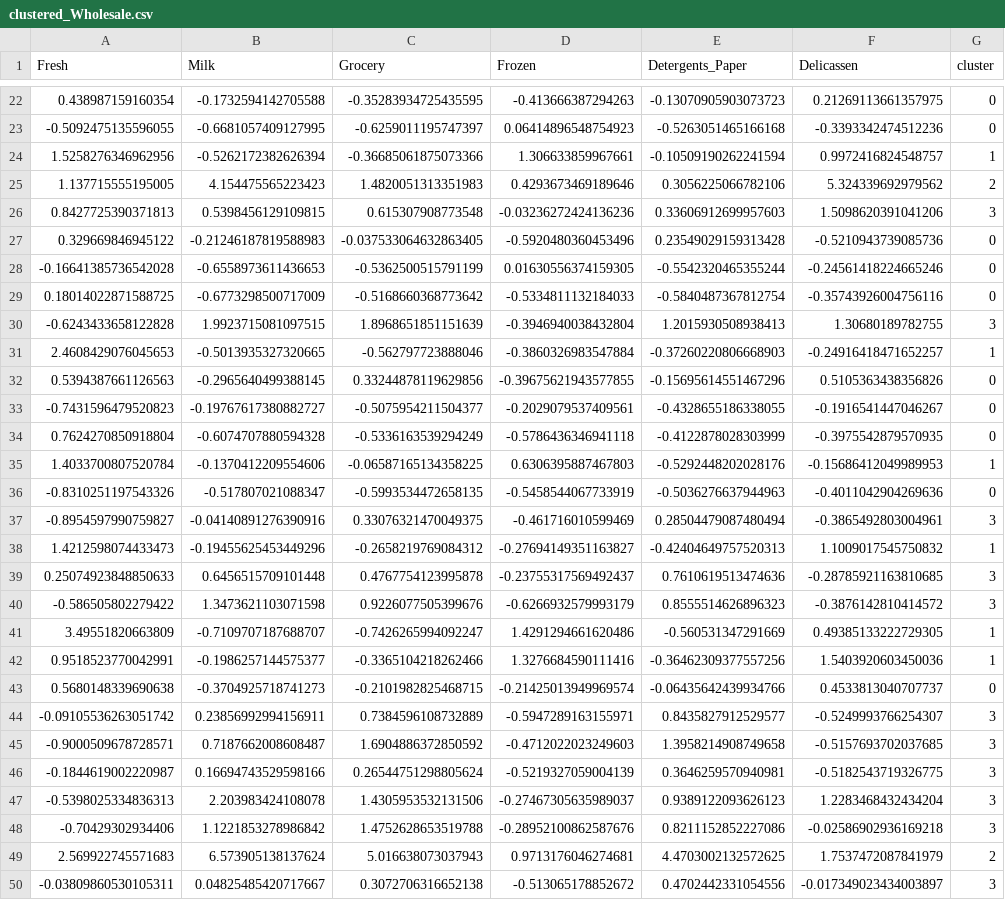
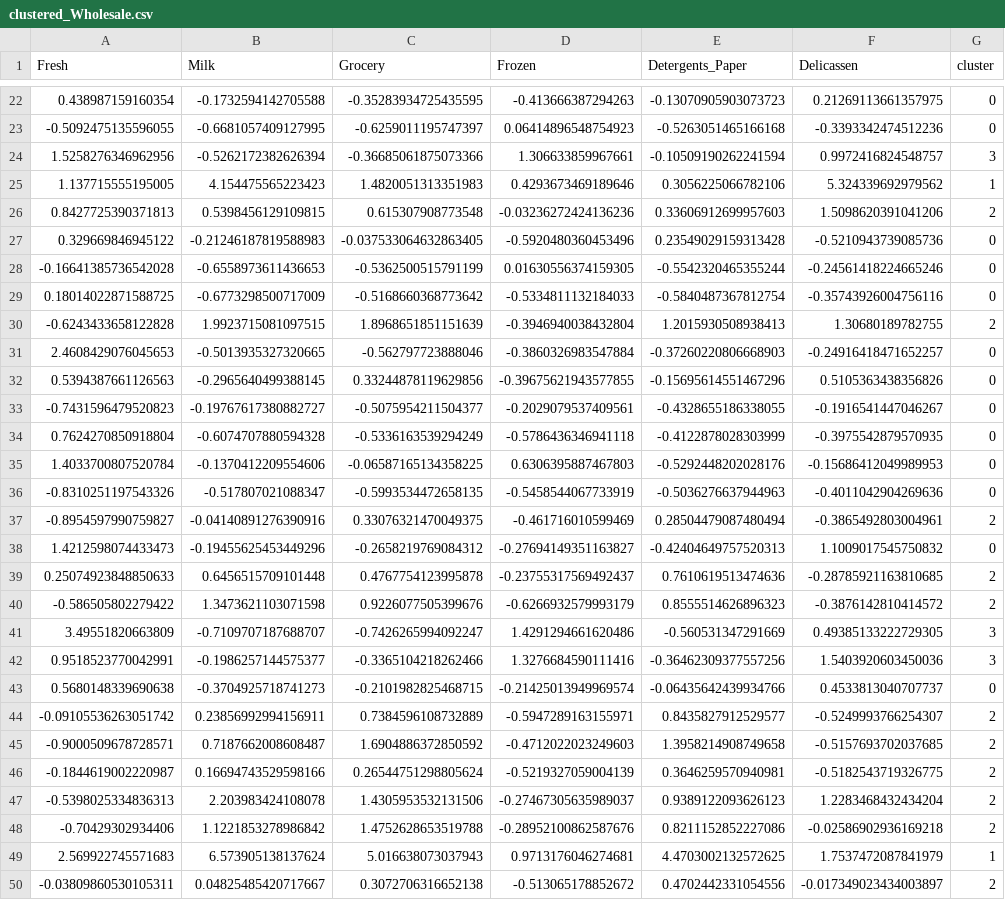
Before and after one commit to ahiru3test/aiai, a CSV file: notebook/sukkiri-ml-codes/ipynb/clustered_Wholesale.csv, drawn as a sheet; only a part is shown, gaps mark what is left out; the diff covers the shown part only.

```diff
--- a/notebook/sukkiri-ml-codes/ipynb/clustered_Wholesale.csv
+++ b/notebook/sukkiri-ml-codes/ipynb/clustered_Wholesale.csv
@@ -23,5 +23,5 @@ Fresh,Milk,Grocery,Frozen,Detergents_Paper,Delicassen,cluster
 -0.5092475135596055,-0.6681057409127995,-0.6259011195747397,0.06414896548754923,-0.5263051465166168,-0.3393342474512236,0
-1.5258276346962956,-0.5262172382626394,-0.36685061875073366,1.306633859967661,-0.10509190262241594,0.9972416824548757,1
-1.137715555195005,4.154475565223423,1.4820051313351983,0.4293673469189646,0.3056225066782106,5.324339692979562,2
-0.8427725390371813,0.5398456129109815,0.615307908773548,-0.03236272424136236,0.33606912699957603,1.5098620391041206,3
+1.5258276346962956,-0.5262172382626394,-0.36685061875073366,1.306633859967661,-0.10509190262241594,0.9972416824548757,3
+1.137715555195005,4.154475565223423,1.4820051313351983,0.4293673469189646,0.3056225066782106,5.324339692979562,1
+0.8427725390371813,0.5398456129109815,0.615307908773548,-0.03236272424136236,0.33606912699957603,1.5098620391041206,2
 0.329669846945122,-0.21246187819588983,-0.037533064632863405,-0.5920480360453496,0.23549029159313428,-0.5210943739085736,0
@@ -29,4 +29,4 @@ Fresh,Milk,Grocery,Frozen,Detergents_Paper,Delicassen,cluster
 0.18014022871588725,-0.6773298500717009,-0.5168660368773642,-0.5334811132184033,-0.5840487367812754,-0.35743926004756116,0
--0.6243433658122828,1.9923715081097515,1.8968651851151639,-0.3946940038432804,1.2015930508938413,1.30680189782755,3
-2.4608429076045653,-0.5013935327320665,-0.562797723888046,-0.3860326983547884,-0.37260220806668903,-0.24916418471652257,1
+-0.6243433658122828,1.9923715081097515,1.8968651851151639,-0.3946940038432804,1.2015930508938413,1.30680189782755,2
+2.4608429076045653,-0.5013935327320665,-0.562797723888046,-0.3860326983547884,-0.37260220806668903,-0.24916418471652257,0
 0.5394387661126563,-0.2965640499388145,0.33244878119629856,-0.39675621943577855,-0.15695614551467296,0.5105363438356826,0
@@ -34,17 +34,17 @@ Fresh,Milk,Grocery,Frozen,Detergents_Paper,Delicassen,cluster
 0.7624270850918804,-0.6074707880594328,-0.5336163539294249,-0.5786436346941118,-0.4122878028303999,-0.3975542879570935,0
-1.4033700807520784,-0.1370412209554606,-0.06587165134358225,0.6306395887467803,-0.5292448202028176,-0.15686412049989953,1
+1.4033700807520784,-0.1370412209554606,-0.06587165134358225,0.6306395887467803,-0.5292448202028176,-0.15686412049989953,0
 -0.8310251197543326,-0.517807021088347,-0.5993534472658135,-0.5458544067733919,-0.5036276637944963,-0.4011042904269636,0
--0.8954597990759827,-0.04140891276390916,0.33076321470049375,-0.461716010599469,0.28504479087480494,-0.3865492803004961,3
-1.4212598074433473,-0.19455625453449296,-0.2658219769084312,-0.27694149351163827,-0.42404649757520313,1.1009017545750832,1
-0.25074923848850633,0.6456515709101448,0.4767754123995878,-0.23755317569492437,0.7610619513474636,-0.28785921163810685,3
--0.586505802279422,1.3473621103071598,0.9226077505399676,-0.6266932579993179,0.8555514626896323,-0.3876142810414572,3
-3.49551820663809,-0.7109707187688707,-0.7426265994092247,1.4291294661620486,-0.560531347291669,0.49385133222729305,1
-0.9518523770042991,-0.1986257144575377,-0.3365104218262466,1.3276684590111416,-0.36462309377557256,1.5403920603450036,1
+-0.8954597990759827,-0.04140891276390916,0.33076321470049375,-0.461716010599469,0.28504479087480494,-0.3865492803004961,2
+1.4212598074433473,-0.19455625453449296,-0.2658219769084312,-0.27694149351163827,-0.42404649757520313,1.1009017545750832,0
+0.25074923848850633,0.6456515709101448,0.4767754123995878,-0.23755317569492437,0.7610619513474636,-0.28785921163810685,2
+-0.586505802279422,1.3473621103071598,0.9226077505399676,-0.6266932579993179,0.8555514626896323,-0.3876142810414572,2
+3.49551820663809,-0.7109707187688707,-0.7426265994092247,1.4291294661620486,-0.560531347291669,0.49385133222729305,3
+0.9518523770042991,-0.1986257144575377,-0.3365104218262466,1.3276684590111416,-0.36462309377557256,1.5403920603450036,3
 0.5680148339690638,-0.3704925718741273,-0.2101982825468715,-0.21425013949969574,-0.06435642439934766,0.4533813040707737,0
--0.09105536263051742,0.23856992994156911,0.7384596108732889,-0.5947289163155971,0.8435827912529577,-0.5249993766254307,3
--0.9000509678728571,0.7187662008608487,1.6904886372850592,-0.4712022023249603,1.3958214908749658,-0.5157693702037685,3
--0.1844619002220987,0.16694743529598166,0.26544751298805624,-0.5219327059004139,0.3646259570940981,-0.5182543719326775,3
--0.5398025334836313,2.203983424108078,1.4305953532131506,-0.27467305635989037,0.9389122093626123,1.2283468432434204,3
--0.70429302934406,1.1221853278986842,1.4752628653519788,-0.28952100862587676,0.8211152852227086,-0.02586902936169218,3
-2.569922745571683,6.573905138137624,5.016638073037943,0.9713176046274681,4.4703002132572625,1.7537472087841979,2
--0.03809860530105311,0.04825485420717667,0.3072706316652138,-0.513065178852672,0.4702442331054556,-0.017349023434003897,3
+-0.09105536263051742,0.23856992994156911,0.7384596108732889,-0.5947289163155971,0.8435827912529577,-0.5249993766254307,2
+-0.9000509678728571,0.7187662008608487,1.6904886372850592,-0.4712022023249603,1.3958214908749658,-0.5157693702037685,2
+-0.1844619002220987,0.16694743529598166,0.26544751298805624,-0.5219327059004139,0.3646259570940981,-0.5182543719326775,2
+-0.5398025334836313,2.203983424108078,1.4305953532131506,-0.27467305635989037,0.9389122093626123,1.2283468432434204,2
+-0.70429302934406,1.1221853278986842,1.4752628653519788,-0.28952100862587676,0.8211152852227086,-0.02586902936169218,2
+2.569922745571683,6.573905138137624,5.016638073037943,0.9713176046274681,4.4703002132572625,1.7537472087841979,1
+-0.03809860530105311,0.04825485420717667,0.3072706316652138,-0.513065178852672,0.4702442331054556,-0.017349023434003897,2
```
Also changed, not shown: 157 edited cells elsewhere in this file, 5 other files.
